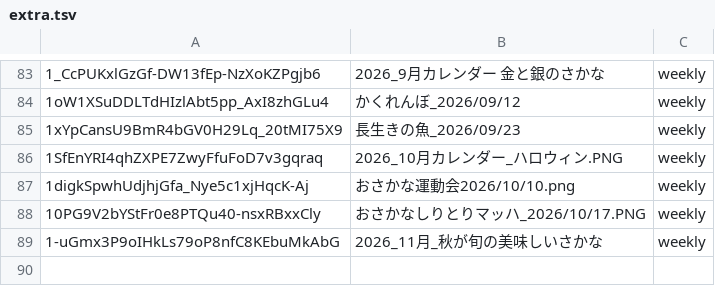
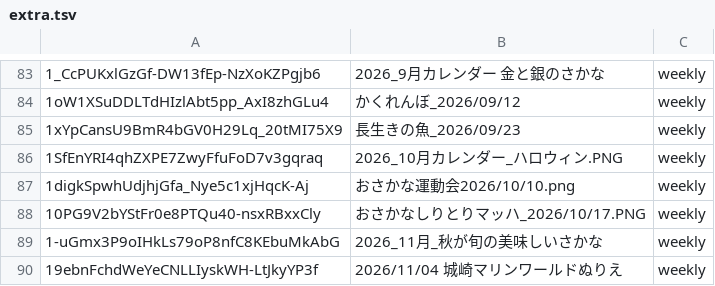
Before and after one commit to honmachi169/aquarium-tour-map, a TSV file: nurie_src/extra.tsv, drawn as a sheet; only a part is shown, gaps mark what is left out; the diff names each change by its address in the sheet, - before the commit and + after, or states it on an @@ line.

Commit message:
ぬりえHP更新：2026/11/04 城崎マリンワールドぬりえ（配信m7WUAanhuSY／次回6FmKu5gY8Go）

```diff
--- a/nurie_src/extra.tsv
+++ b/nurie_src/extra.tsv
+row 90: 19ebnFchdWeYeCNLLIyskWH-LtJkyYP3f | 2026/11/04 城崎マリンワールドぬりえ | weekly
```
Also changed, not shown: 2 other files.
